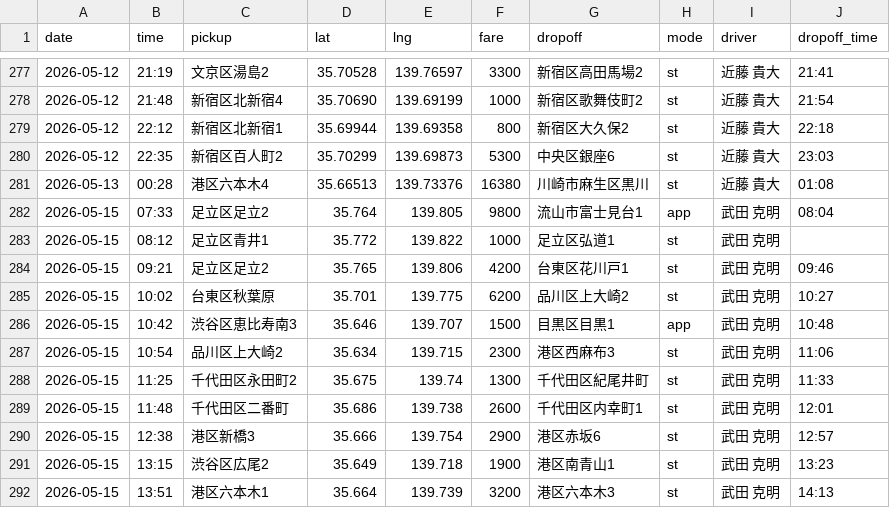
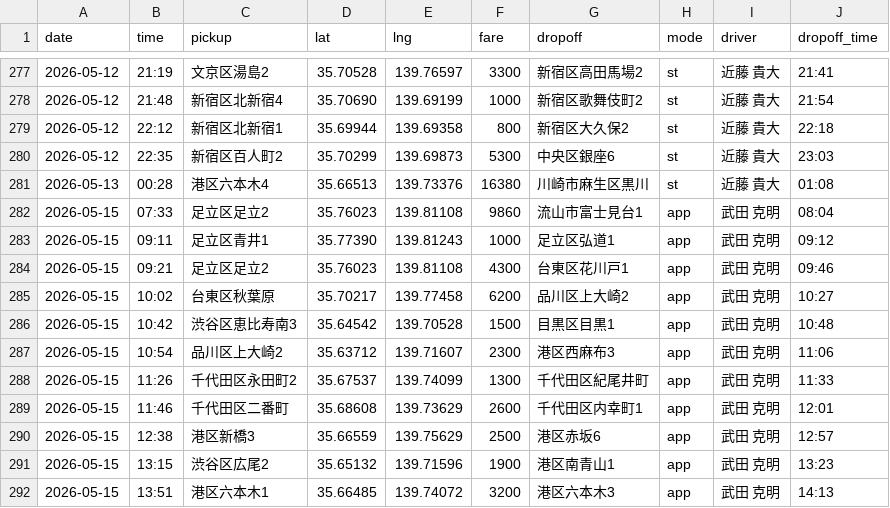
Before and after one commit to kondo-takahiro/taxi-map, a CSV file: rides.csv, drawn as a sheet; only a part is shown, gaps mark what is left out; the diff covers the shown part only.

```diff
--- a/rides.csv
+++ b/rides.csv
@@ -281,12 +281,12 @@
 2026-05-13,00:28,港区六本木4,35.66513,139.73376,16380,川崎市麻生区黒川,st,近藤 貴大,01:08
-"2026-05-15","07:33","足立区足立2","35.764","139.805","9800","流山市富士見台1","app","武田 克明","08:04"
-"2026-05-15","08:12","足立区青井1","35.772","139.822","1000","足立区弘道1","st","武田 克明"
-"2026-05-15","09:21","足立区足立2","35.765","139.806","4200","台東区花川戸1","st","武田 克明","09:46"
-"2026-05-15","10:02","台東区秋葉原","35.701","139.775","6200","品川区上大崎2","st","武田 克明","10:27"
-"2026-05-15","10:42","渋谷区恵比寿南3","35.646","139.707","1500","目黒区目黒1","app","武田 克明","10:48"
-"2026-05-15","10:54","品川区上大崎2","35.634","139.715","2300","港区西麻布3","st","武田 克明","11:06"
-"2026-05-15","11:25","千代田区永田町2","35.675","139.74","1300","千代田区紀尾井町","st","武田 克明","11:33"
-"2026-05-15","11:48","千代田区二番町","35.686","139.738","2600","千代田区内幸町1","st","武田 克明","12:01"
-"2026-05-15","12:38","港区新橋3","35.666","139.754","2900","港区赤坂6","st","武田 克明","12:57"
-"2026-05-15","13:15","渋谷区広尾2","35.649","139.718","1900","港区南青山1","st","武田 克明","13:23"
-"2026-05-15","13:51","港区六本木1","35.664","139.739","3200","港区六本木3","st","武田 克明","14:13"
+2026-05-15,07:33,足立区足立2,35.76023,139.81108,9860,流山市富士見台1,app,武田 克明,08:04
+2026-05-15,09:11,足立区青井1,35.77390,139.81243,1000,足立区弘道1,app,武田 克明,09:12
+2026-05-15,09:21,足立区足立2,35.76023,139.81108,4300,台東区花川戸1,app,武田 克明,09:46
+2026-05-15,10:02,台東区秋葉原,35.70217,139.77458,6200,品川区上大崎2,app,武田 克明,10:27
+2026-05-15,10:42,渋谷区恵比寿南3,35.64542,139.70528,1500,目黒区目黒1,app,武田 克明,10:48
+2026-05-15,10:54,品川区上大崎2,35.63712,139.71607,2300,港区西麻布3,app,武田 克明,11:06
+2026-05-15,11:26,千代田区永田町2,35.67537,139.74099,1300,千代田区紀尾井町,app,武田 克明,11:33
+2026-05-15,11:46,千代田区二番町,35.68608,139.73629,2600,千代田区内幸町1,app,武田 克明,12:01
+2026-05-15,12:38,港区新橋3,35.66559,139.75629,2500,港区赤坂6,app,武田 克明,12:57
+2026-05-15,13:15,渋谷区広尾2,35.65132,139.71596,1900,港区南青山1,app,武田 克明,13:23
+2026-05-15,13:51,港区六本木1,35.66485,139.74072,3200,港区六本木3,app,武田 克明,14:13
```
Also changed, not shown: 2 removed rows and 63 edited cells elsewhere in this file.
